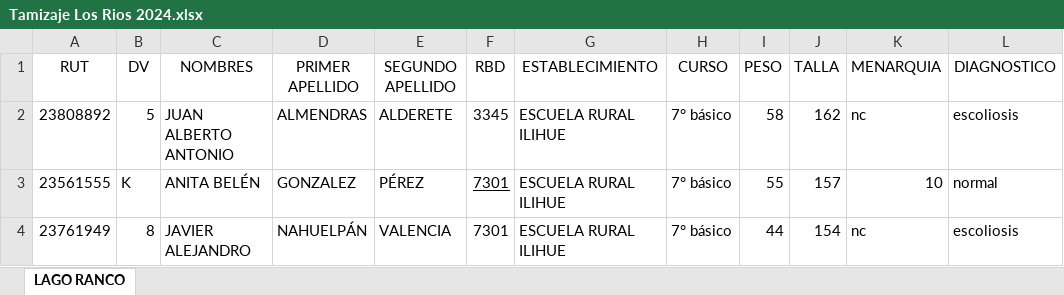
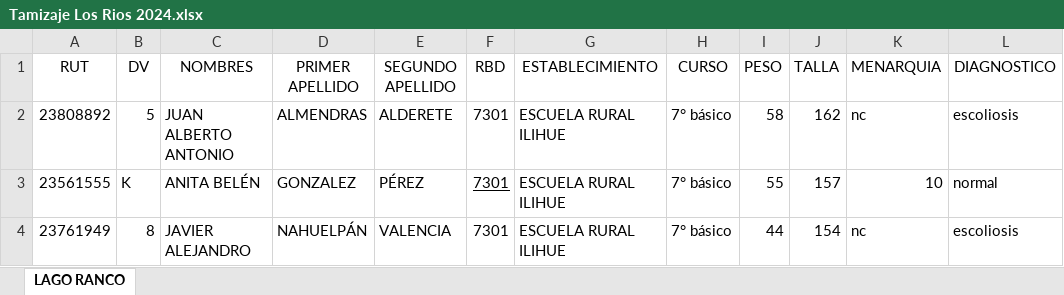
Before and after one commit to christdonoso/digitador, an Excel workbook: Tamizaje Los Rios 2024.xlsx, sheet LAGO RANCO, drawn as a sheet; only a part is shown; values as stored, in another font and other column widths than the file's, no borders; the diff names each change by its address in the sheet, - before the commit and + after, or states it on an @@ line.

```diff
--- a/Tamizaje Los Rios 2024.xlsx (sheet LAGO RANCO)
+++ b/Tamizaje Los Rios 2024.xlsx (sheet LAGO RANCO)
-F2 (RBD): 3345
+F2 (RBD): 7301
```
Also changed, not shown: 6 other files.
